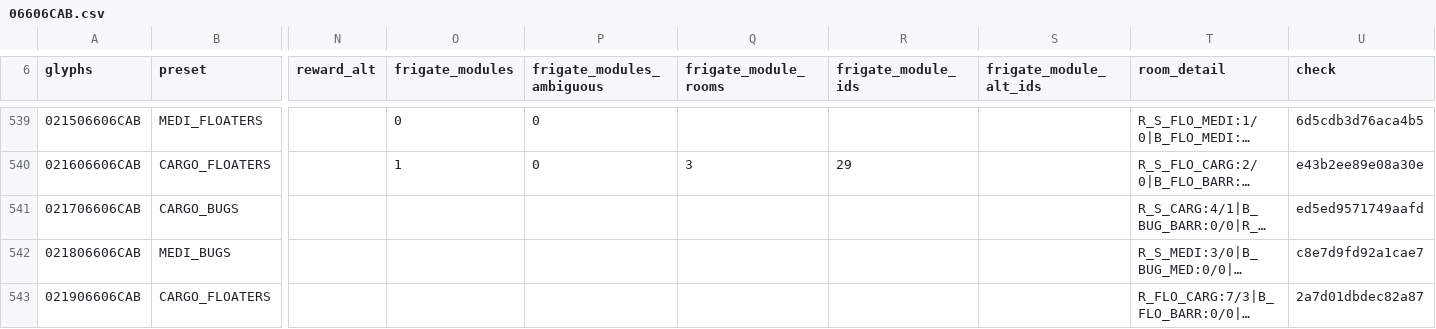
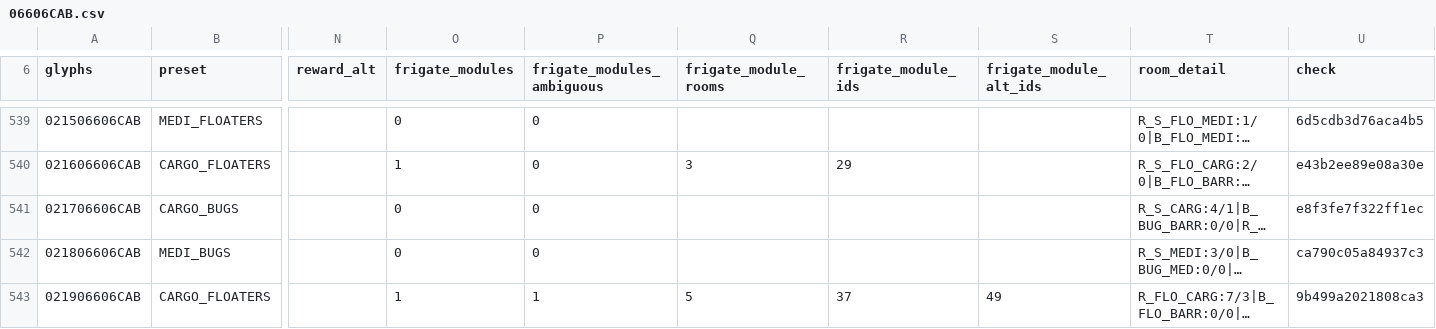
Before and after one commit to vikkitor93-coder/nms-derelict-atlas, a CSV file: regions/g00/06/606/06606CAB.csv, drawn as a sheet; only a part is shown, gaps mark what is left out; long unchanged cells end in …; the diff covers the shown part only; the diff names each change by its address in the sheet, - before the commit and + after, or states it on an @@ line.

```diff
--- a/regions/g00/06/606/06606CAB.csv
+++ b/regions/g00/06/606/06606CAB.csv
-O541:O542 (frigate_modules): (empty)
+O541:O542 (frigate_modules): 0
-P541:P542 (frigate_modules_ambiguous): (empty)
+P541:P542 (frigate_modules_ambiguous): 0
-U541 (check): ed5ed9571749aafd
+U541 (check): e8f3fe7f322ff1ec
-U542 (check): c8e7d9fd92a1cae7
+U542 (check): ca790c05a84937c3
-O543 (frigate_modules): (empty)
+O543 (frigate_modules): 1
-P543 (frigate_modules_ambiguous): (empty)
+P543 (frigate_modules_ambiguous): 1
-Q543 (frigate_module_rooms): (empty)
+Q543 (frigate_module_rooms): 5
-R543 (frigate_module_ids): (empty)
+R543 (frigate_module_ids): 37
-S543 (frigate_module_alt_ids): (empty)
+S543 (frigate_module_alt_ids): 49
-U543 (check): 2a7d01dbdec82a87
+U543 (check): 9b499a2021808ca3
```
Also changed, not shown: 15 edited cells elsewhere in this file, regions/g00/06/606/06606CAC.csv, 1 other file.
